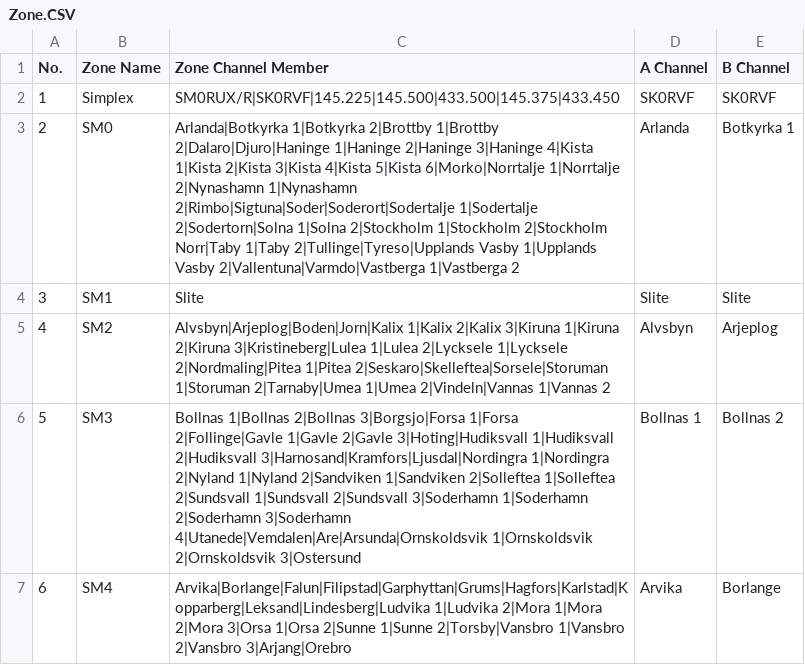
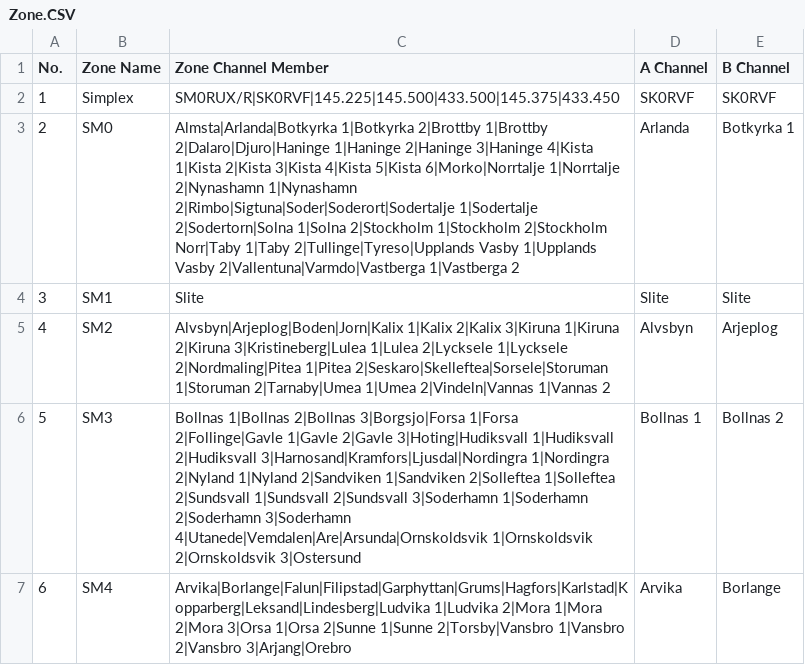
Before and after one commit to sm0rux/at-d878uv, a CSV file: Zone.CSV, drawn as a sheet; only a part is shown.

Commit message:
Minor change of zone file

```diff
--- a/Zone.CSV
+++ b/Zone.CSV
@@ -2,3 +2,3 @@
 "1","Simplex","SM0RUX/R|SK0RVF|145.225|145.500|433.500|145.375|433.450","SK0RVF","SK0RVF"
-"2","SM0","Arlanda|Botkyrka 1|Botkyrka 2|Brottby 1|Brottby 2|Dalaro|Djuro|Haninge 1|Haninge 2|Haninge 3|Haninge 4|Kista 1|Kista 2|Kista 3|Kista 4|Kista 5|Kista 6|Morko|Norrtalje 1|Norrtalje 2|Nynashamn 1|Nynashamn 2|Rimbo|Sigtuna|Soder|Soderort|Sodertalje 1|Sodertalje 2|Sodertorn|Solna 1|Solna 2|Stockholm 1|Stockholm 2|Stockholm Norr|Taby 1|Taby 2|Tullinge|Tyreso|Upplands Vasby 1|Upplands Vasby 2|Vallentuna|Varmdo|Vastberga 1|Vastberga 2","Arlanda","Botkyrka 1"
+"2","SM0","Almsta|Arlanda|Botkyrka 1|Botkyrka 2|Brottby 1|Brottby 2|Dalaro|Djuro|Haninge 1|Haninge 2|Haninge 3|Haninge 4|Kista 1|Kista 2|Kista 3|Kista 4|Kista 5|Kista 6|Morko|Norrtalje 1|Norrtalje 2|Nynashamn 1|Nynashamn 2|Rimbo|Sigtuna|Soder|Soderort|Sodertalje 1|Sodertalje 2|Sodertorn|Solna 1|Solna 2|Stockholm 1|Stockholm 2|Stockholm Norr|Taby 1|Taby 2|Tullinge|Tyreso|Upplands Vasby 1|Upplands Vasby 2|Vallentuna|Varmdo|Vastberga 1|Vastberga 2","Arlanda","Botkyrka 1"
 "3","SM1","Slite","Slite","Slite"
```
